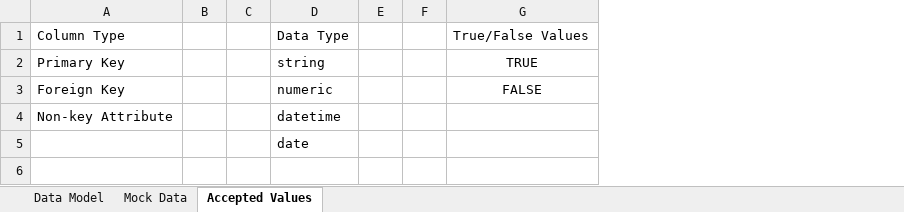
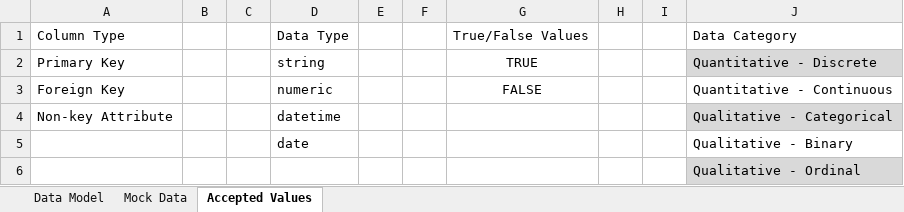
Before and after one commit to BenWS/cookiecutter-generic, an Excel workbook: specific-tasks/Data Modeling/Data Models.xlsx, sheet Accepted Values, drawn as a sheet; values as stored, in another font and other column widths than the file's, no borders; table styles not drawn; the diff names each change by its address in the sheet, - before the commit and + after, or states it on an @@ line.

```diff
--- a/specific-tasks/Data Modeling/Data Models.xlsx (sheet Accepted Values)
+++ b/specific-tasks/Data Modeling/Data Models.xlsx (sheet Accepted Values)
+column H, empty
+column I, empty
+column J, rows 1-5: Data Category | Quantitative - Discrete | Quantitative - Continuous | Qualitative - Categorical | Qualitative - Binary
+row 6:  |  |  |  |  |  |  |  |  | Qualitative - Ordinal
```
Also changed, not shown: sheet Data Model, specific-tasks/Analysis/Analysis.xlsx, 5 other files.
